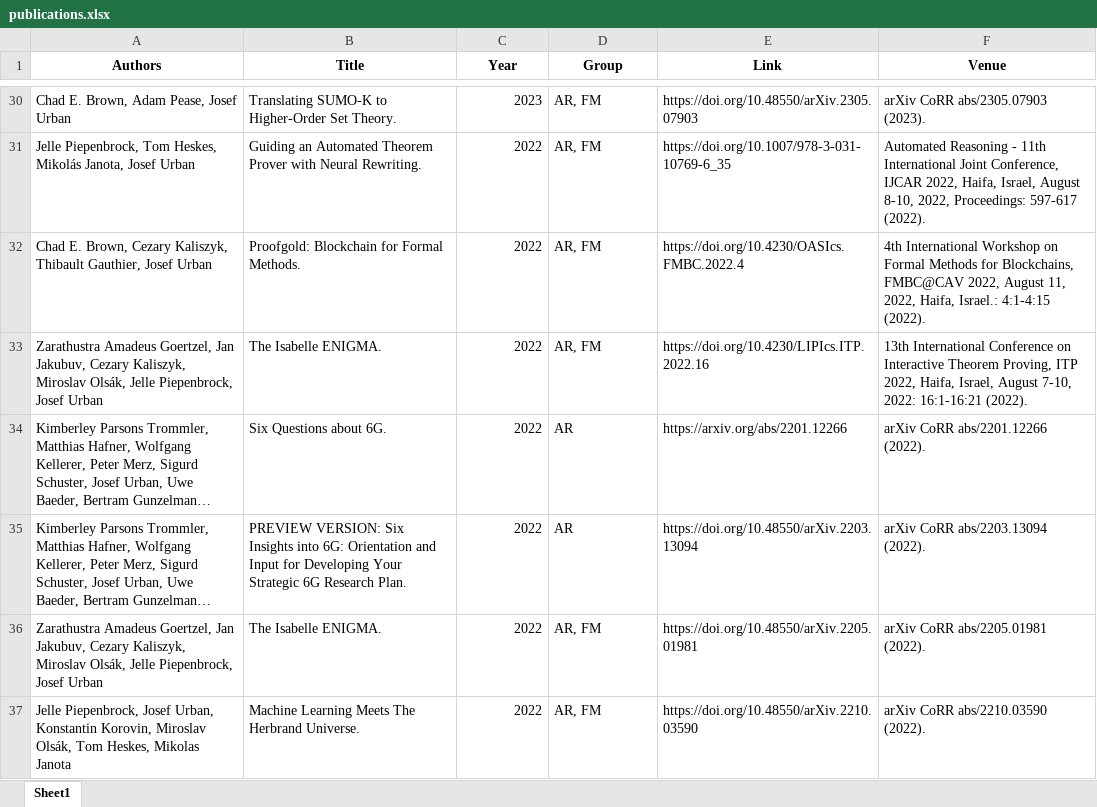
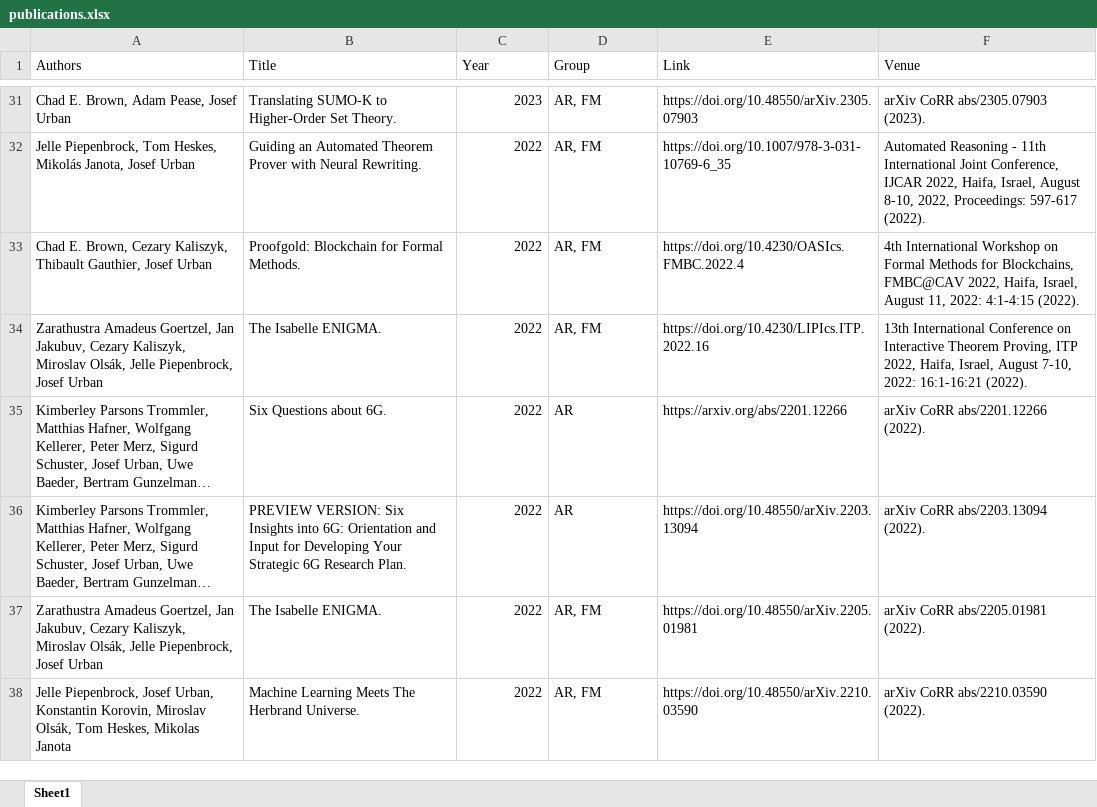
Before and after one commit to ai4reason/ai4reason.github.io, an Excel workbook: docs/download/publications.xlsx, sheet Sheet1, drawn as a sheet; only a part is shown, gaps mark what is left out; long unchanged cells end in …; values as stored, in another font and other column widths than the file's, no borders; addresses are those after the commit; the diff covers the shown part only; the diff names each change by its address in the sheet, - before the commit and + after, or states it on an @@ line.

```diff
--- a/docs/download/publications.xlsx (sheet Sheet1)
+++ b/docs/download/publications.xlsx (sheet Sheet1)
@@ A1:F1 bold: on → off, alignment: center → left @@
-F33 (Venue): …FMBC@CAV 2022, August 11, 2022, Haifa, Israel.: 4:1-4:15 (2022).
+F33 (Venue): …FMBC@CAV 2022, Haifa, Israel, August 11, 2022: 4:1-4:15 (2022).
```
Also changed, not shown: 7 added rows and 3 edited cells elsewhere in this sheet, 2 other files.
